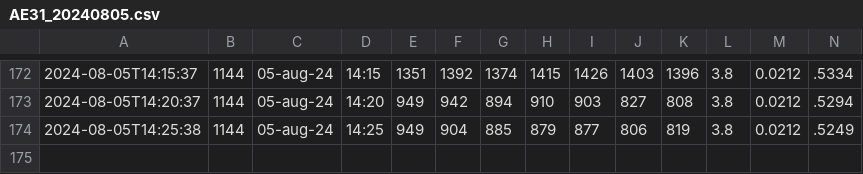
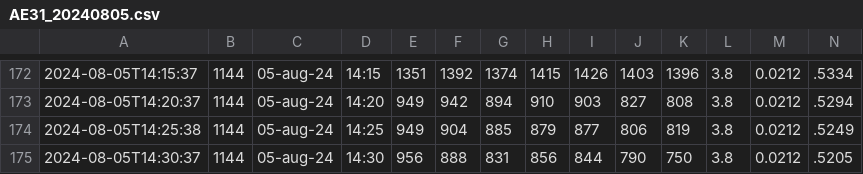
Before and after one commit to MeteoSwiss/nrbdaq, a CSV file: nrbdaq/data/ae31/AE31_20240805.csv, drawn as a sheet; only a part is shown, gaps mark what is left out; rows hold the shown columns only; the diff names each change by its address in the sheet, - before the commit and + after, or states it on an @@ line.

Commit message:
data update

```diff
--- a/nrbdaq/data/ae31/AE31_20240805.csv
+++ b/nrbdaq/data/ae31/AE31_20240805.csv
+row 175: 2024-08-05T14:30:37 | 1144 | 05-aug-24 | 14:30 | 956 | 888 | 831 | 856 | 844 | 790 | 750 | 3.8 | 0.0212 | .5205
```
